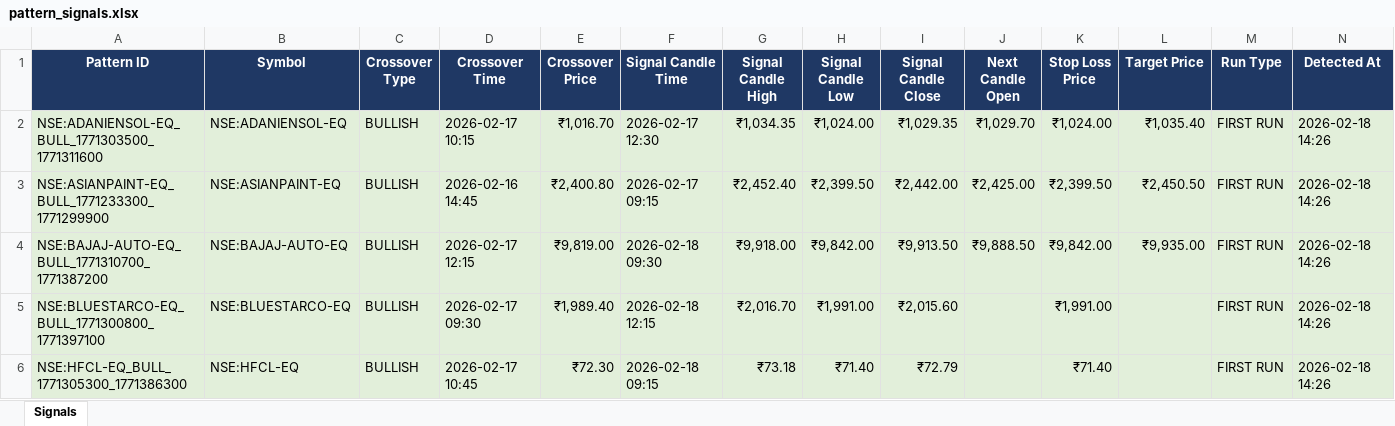
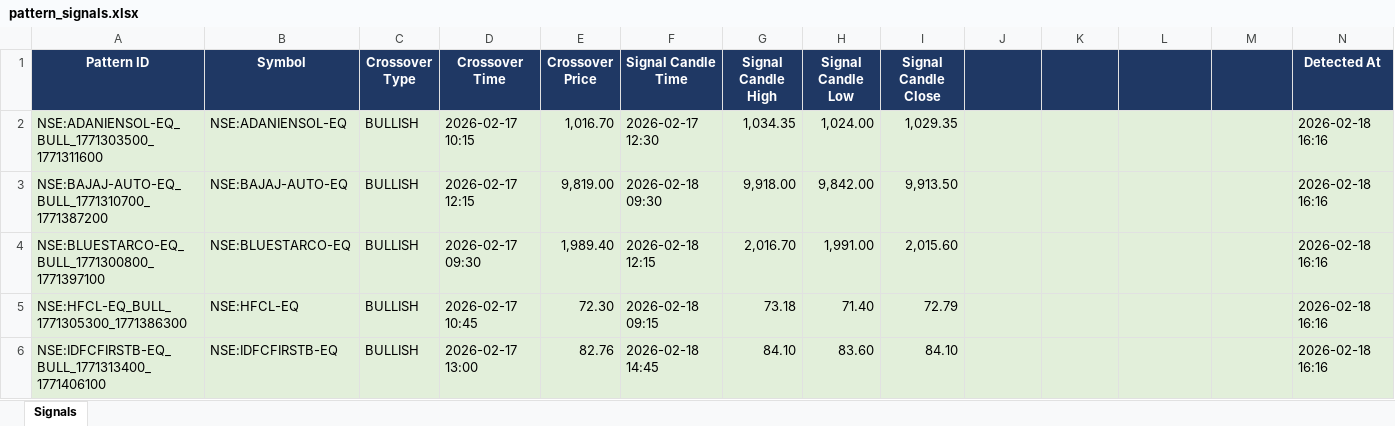
Before and after one commit to lazysauras03-byte/TG-LEVELS, an Excel workbook: pattern_signals.xlsx, sheet Signals, drawn as a sheet; only a part is shown; values as stored, in another font and other column widths than the file's, no borders; removed rows and columns are numbered as before the commit, all else as after; the diff covers the shown part only; the diff names each change by its address in the sheet, - before the commit and + after, or states it on an @@ line.

```diff
--- a/pattern_signals.xlsx (sheet Signals)
+++ b/pattern_signals.xlsx (sheet Signals)
-J1: Next Candle Open
+J1: (empty)
-K1: Stop Loss Price
+K1: (empty)
-L1: Target Price
+L1: (empty)
-M1: Run Type
+M1: (empty)
-E2 (Crossover Price): ₹1,016.70
+E2 (Crossover Price): 1,016.70
-G2 (Signal Candle High): ₹1,034.35
+G2 (Signal Candle High): 1,034.35
-H2 (Signal Candle Low): ₹1,024.00
+H2 (Signal Candle Low): 1,024.00
-I2 (Signal Candle Close): ₹1,029.35
+I2 (Signal Candle Close): 1,029.35
-J2: ₹1,029.70
+J2: (empty)
-K2: ₹1,024.00
+K2: (empty)
-L2: ₹1,035.40
+L2: (empty)
-M2: FIRST RUN
+M2: (empty)
-N2 (Detected At): 2026-02-18 14:26
+N2 (Detected At): 2026-02-18 16:16
-row 3: NSE:ASIANPAINT-EQ_BULL_1771233300_1771299900 | NSE:ASIANPAINT-EQ | BULLISH | 2026-02-16 14:45 | ₹2,400.80 | 2026-02-17 09:15 | ₹2,452.40 | ₹2,399.50 | ₹2,442.00 | ₹2,425.00 | ₹2,399.50 | ₹2,450.50 | FIRST RUN | 2026-02-18 14:26
-E3 (Crossover Price): ₹9,819.00
+E3 (Crossover Price): 9,819.00
-G3 (Signal Candle High): ₹9,918.00
+G3 (Signal Candle High): 9,918.00
-H3 (Signal Candle Low): ₹9,842.00
+H3 (Signal Candle Low): 9,842.00
-I3 (Signal Candle Close): ₹9,913.50
+I3 (Signal Candle Close): 9,913.50
-J3: ₹9,888.50
+J3: (empty)
-K3: ₹9,842.00
+K3: (empty)
-L3: ₹9,935.00
+L3: (empty)
-M3:M5: FIRST RUN
+M3:M5: (empty)
-N3:N5 (Detected At): 2026-02-18 14:26
+N3:N5 (Detected At): 2026-02-18 16:16
-E4 (Crossover Price): ₹1,989.40
+E4 (Crossover Price): 1,989.40
-G4 (Signal Candle High): ₹2,016.70
+G4 (Signal Candle High): 2,016.70
-H4 (Signal Candle Low): ₹1,991.00
+H4 (Signal Candle Low): 1,991.00
-I4 (Signal Candle Close): ₹2,015.60
+I4 (Signal Candle Close): 2,015.60
-K4: ₹1,991.00
+K4: (empty)
-E5 (Crossover Price): ₹72.30
+E5 (Crossover Price): 72.30
-G5 (Signal Candle High): ₹73.18
+G5 (Signal Candle High): 73.18
-H5 (Signal Candle Low): ₹71.40
+H5 (Signal Candle Low): 71.40
-I5 (Signal Candle Close): ₹72.79
+I5 (Signal Candle Close): 72.79
-K5: ₹71.40
+K5: (empty)
+row 6: NSE:IDFCFIRSTB-EQ_BULL_1771313400_1771406100 | NSE:IDFCFIRSTB-EQ | BULLISH | 2026-02-17 13:00 | 82.76 | 2026-02-18 14:45 | 84.10 | 83.60 | 84.10 |  |  |  |  | 2026-02-18 16:16
```
Also changed, not shown: 3 added rows, 4 removed rows and 37 edited cells elsewhere in this sheet, 4 other files.
